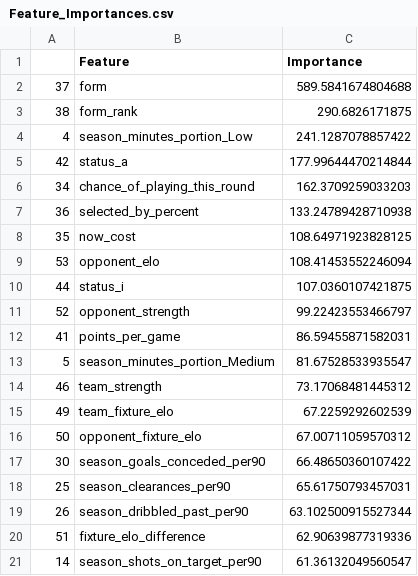
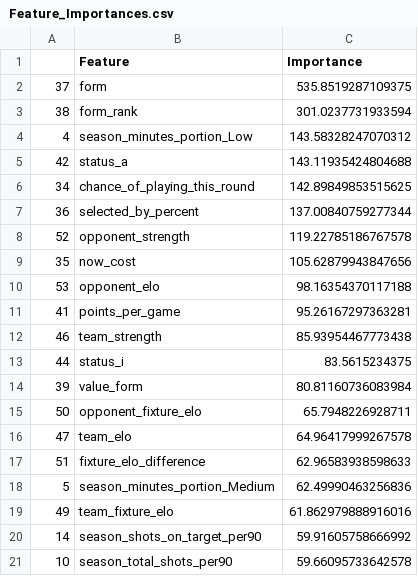
Before and after one commit to matecsapo/Fantasy-Premier-League-Model, a CSV file: models/V2/Feature_Importances.csv, drawn as a sheet.

Commit message:
Improve models V2 and V2.g

```diff
--- a/models/V2/Feature_Importances.csv
+++ b/models/V2/Feature_Importances.csv
@@ -1,21 +1,21 @@
 ,Feature,Importance
-37,form,589.5841674804688
-38,form_rank,290.6826171875
-4,season_minutes_portion_Low,241.1287078857422
-42,status_a,177.99644470214844
-34,chance_of_playing_this_round,162.3709259033203
-36,selected_by_percent,133.24789428710938
-35,now_cost,108.64971923828125
-53,opponent_elo,108.41453552246094
-44,status_i,107.0360107421875
-52,opponent_strength,99.22423553466797
-41,points_per_game,86.59455871582031
-5,season_minutes_portion_Medium,81.67528533935547
-46,team_strength,73.17068481445312
-49,team_fixture_elo,67.2259292602539
-50,opponent_fixture_elo,67.00711059570312
-30,season_goals_conceded_per90,66.48650360107422
-25,season_clearances_per90,65.61750793457031
-26,season_dribbled_past_per90,63.102500915527344
-51,fixture_elo_difference,62.90639877319336
-14,season_shots_on_target_per90,61.36132049560547
+37,form,535.8519287109375
+38,form_rank,301.0237731933594
+4,season_minutes_portion_Low,143.58328247070312
+42,status_a,143.11935424804688
+34,chance_of_playing_this_round,142.89849853515625
+36,selected_by_percent,137.00840759277344
+52,opponent_strength,119.22785186767578
+35,now_cost,105.62879943847656
+53,opponent_elo,98.16354370117188
+41,points_per_game,95.26167297363281
+46,team_strength,85.93954467773438
+44,status_i,83.5615234375
+39,value_form,80.81160736083984
+50,opponent_fixture_elo,65.7948226928711
+47,team_elo,64.96417999267578
+51,fixture_elo_difference,62.96583938598633
+5,season_minutes_portion_Medium,62.49990463256836
+49,team_fixture_elo,61.862979888916016
+14,season_shots_on_target_per90,59.91605758666992
+10,season_total_shots_per90,59.66095733642578
```
Also changed, not shown: models/V2_5/Feature_Importances.csv, 6 other files.
